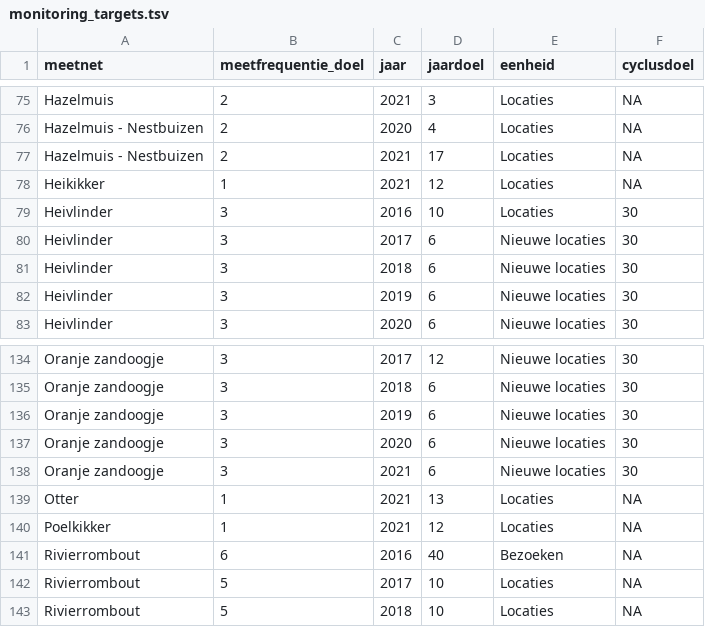
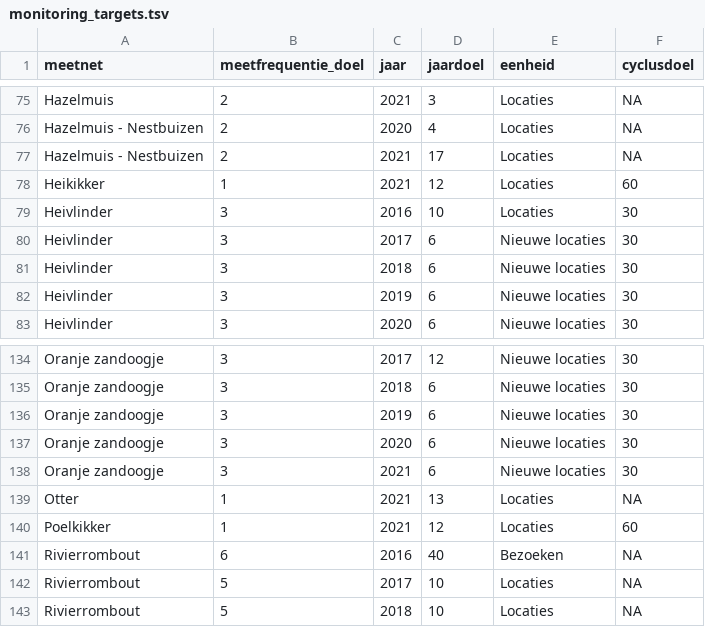
Before and after one commit to inbo/soortenmeetnetten-queries, a TSV file: metadata/monitoring_targets.tsv, drawn as a sheet; only a part is shown, gaps mark what is left out.

Commit message:
update monitoring targets

```diff
--- a/metadata/monitoring_targets.tsv
+++ b/metadata/monitoring_targets.tsv
@@ -77,3 +77,3 @@ Hazelmuis - Nestbuizen	2	2020	4	Locaties	NA
 Hazelmuis - Nestbuizen	2	2021	17	Locaties	NA
-Heikikker	1	2021	12	Locaties	NA
+Heikikker	1	2021	12	Locaties	60
 Heivlinder	3	2016	10	Locaties	30
@@ -139,3 +139,3 @@ Oranje zandoogje	3	2021	6	Nieuwe locaties	30
 Otter	1	2021	13	Locaties	NA
-Poelkikker	1	2021	12	Locaties	NA
+Poelkikker	1	2021	12	Locaties	60
 Rivierrombout	6	2016	40	Bezoeken	NA
```
Also changed, not shown: 1 other file.
